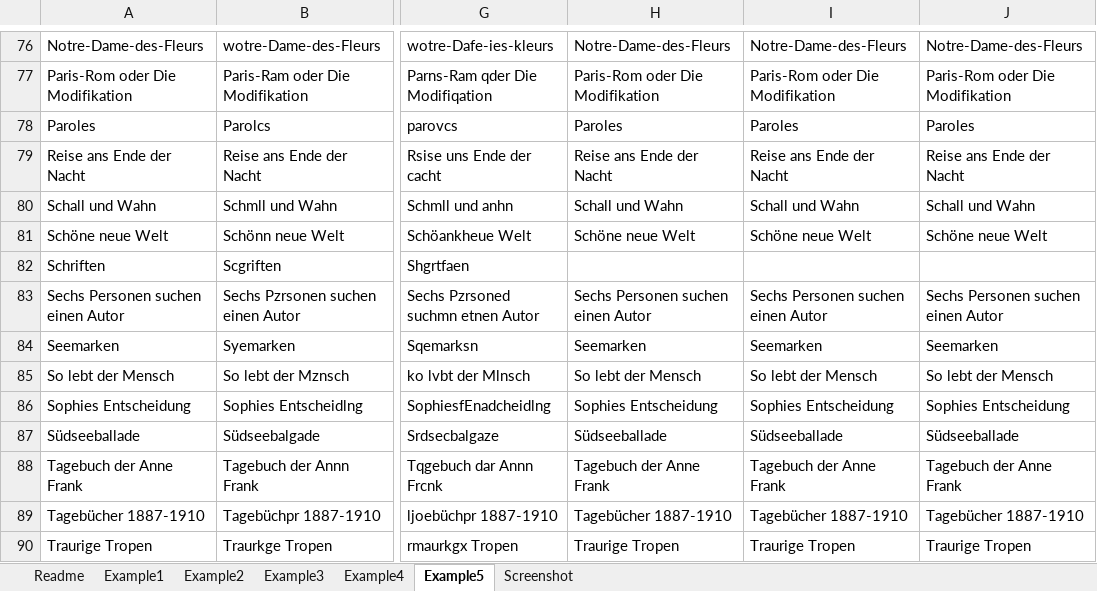
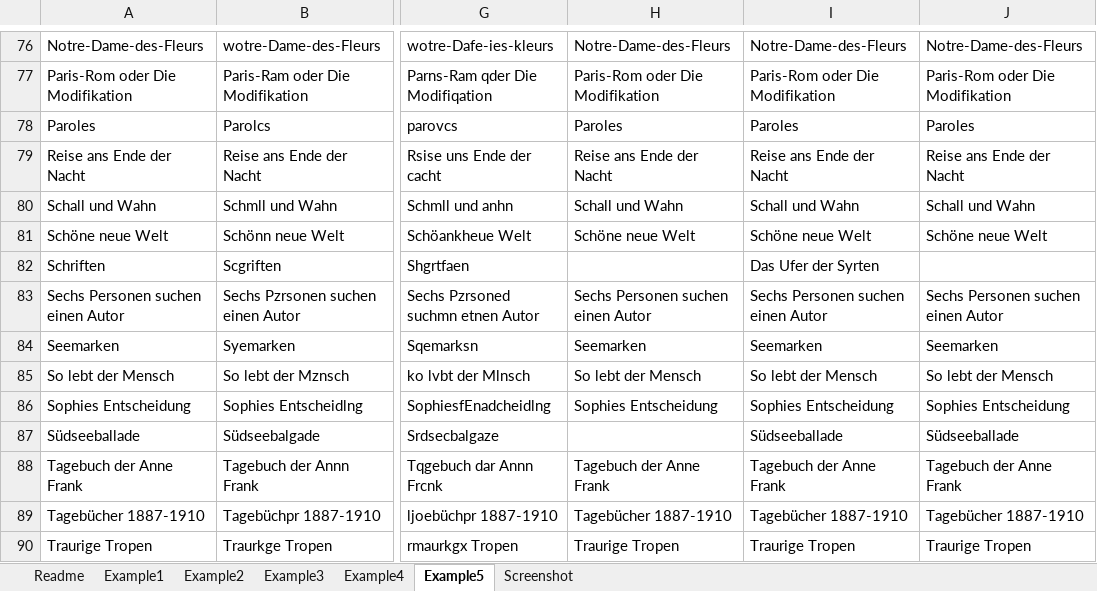
Before and after one commit to bellenuit/SLOOKUP, an Excel workbook: SLOOKUP.xlsm, sheet Example5, drawn as a sheet; only a part is shown, gaps mark what is left out; values as stored, in another font and other column widths than the file's, no borders; the diff covers the shown part only; the diff names each change by its address in the sheet, - before the commit and + after, or states it on an @@ line.

```diff
--- a/SLOOKUP.xlsm (sheet Example5)
+++ b/SLOOKUP.xlsm (sheet Example5)
-I82: (empty)
+I82: Das Ufer der Syrten
-H87: Südseeballade
+H87: (empty)
```
Also changed, not shown: 24 edited cells elsewhere in this sheet, sheet Example4, sheet Example1, sheet Readme, sheet Example2, sheet Screenshot, formulas that keep their value, 1 other file.
